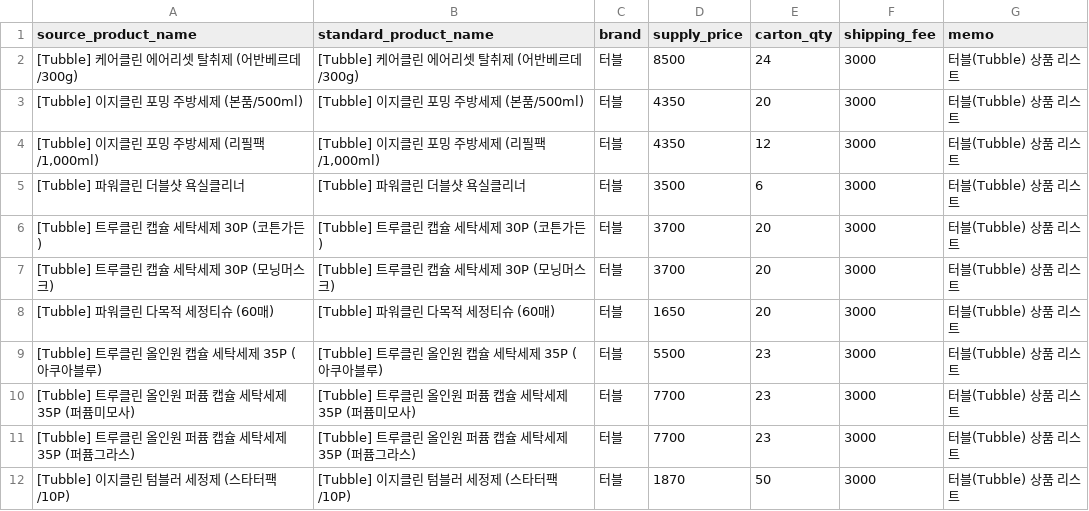
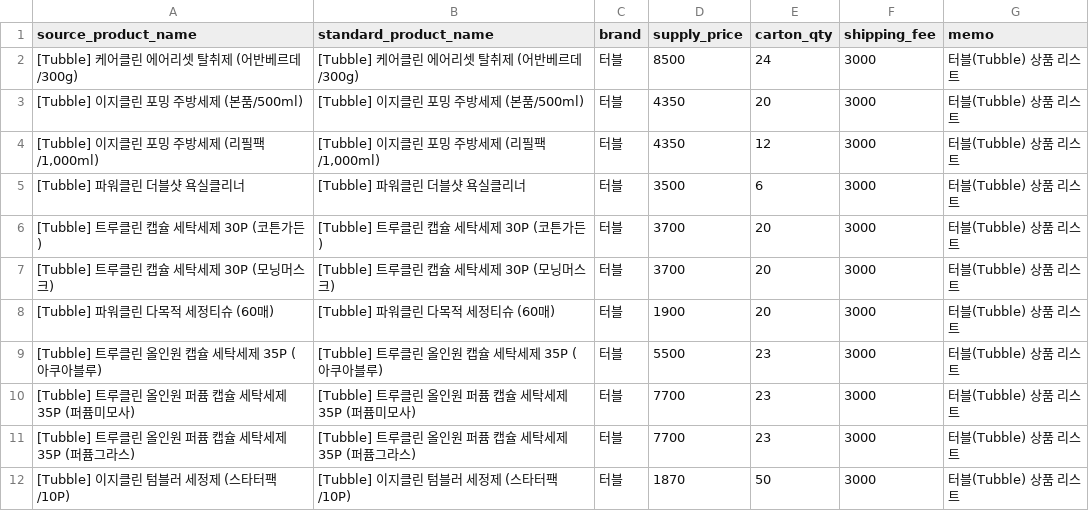
Before and after one commit to kwonhyunwoo12-wq/b2bsettelment, a CSV file: seed_data/product_master.csv, drawn as a sheet; only a part is shown.

```diff
--- a/seed_data/product_master.csv
+++ b/seed_data/product_master.csv
@@ -7,3 +7,3 @@
 [Tubble] 트루클린 캡슐 세탁세제 30P (모닝머스크),[Tubble] 트루클린 캡슐 세탁세제 30P (모닝머스크),터블,3700,20,3000,터블(Tubble) 상품 리스트
-[Tubble] 파워클린 다목적 세정티슈 (60매),[Tubble] 파워클린 다목적 세정티슈 (60매),터블,1650,20,3000,터블(Tubble) 상품 리스트
+[Tubble] 파워클린 다목적 세정티슈 (60매),[Tubble] 파워클린 다목적 세정티슈 (60매),터블,1900,20,3000,터블(Tubble) 상품 리스트
 [Tubble] 트루클린 올인원 캡슐 세탁세제 35P (아쿠아블루),[Tubble] 트루클린 올인원 캡슐 세탁세제 35P (아쿠아블루),터블,5500,23,3000,터블(Tubble) 상품 리스트
```
Also changed, not shown: 4 other files.
